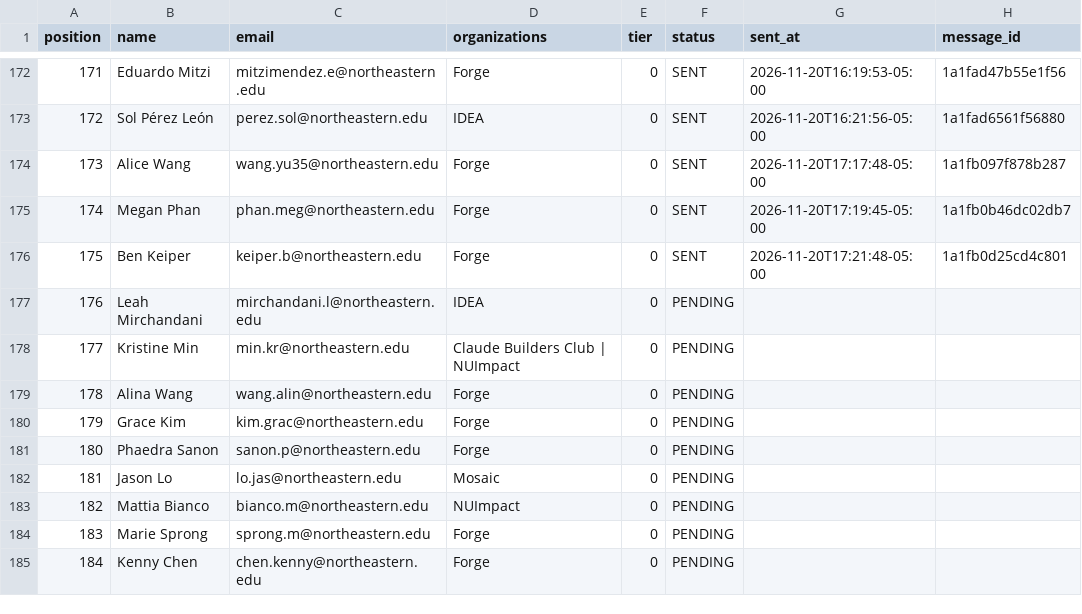
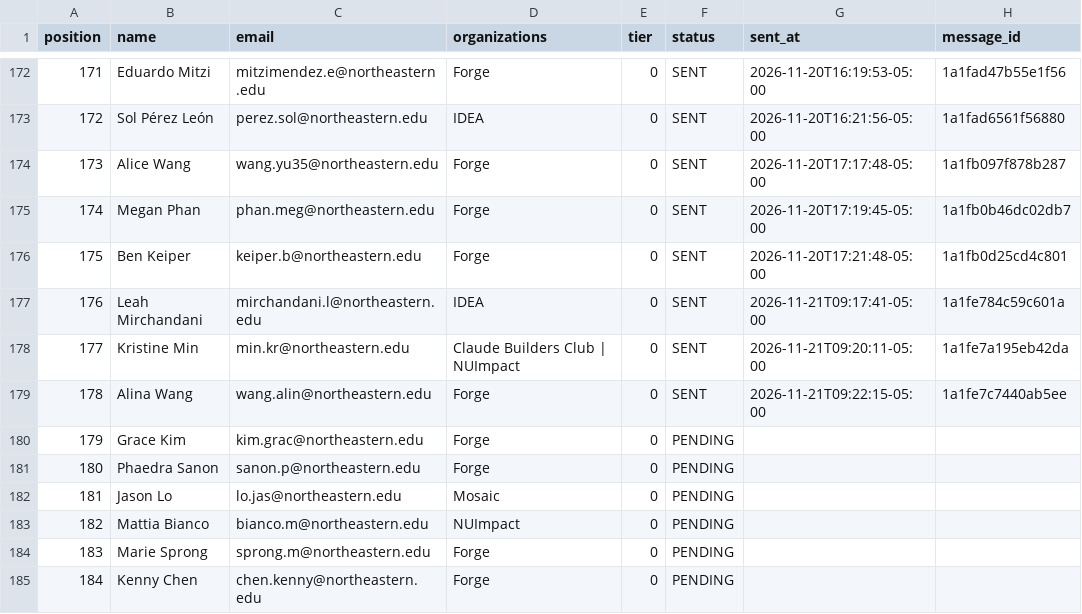
Before and after one commit to Metdez/Job-O-Clock, a CSV file: data/northeastern-event-contacts/send_ledger.csv, drawn as a sheet; only a part is shown, gaps mark what is left out.

```diff
--- a/data/northeastern-event-contacts/send_ledger.csv
+++ b/data/northeastern-event-contacts/send_ledger.csv
@@ -176,5 +176,5 @@ position,name,email,organizations,tier,status,sent_at,message_id
 175,Ben Keiper,keiper.b@northeastern.edu,Forge,0,SENT,2026-11-20T17:21:48-05:00,1a1fb0d25cd4c801
-176,Leah Mirchandani,mirchandani.l@northeastern.edu,IDEA,0,PENDING,,
-177,Kristine Min,min.kr@northeastern.edu,Claude Builders Club | NUImpact,0,PENDING,,
-178,Alina Wang,wang.alin@northeastern.edu,Forge,0,PENDING,,
+176,Leah Mirchandani,mirchandani.l@northeastern.edu,IDEA,0,SENT,2026-11-21T09:17:41-05:00,1a1fe784c59c601a
+177,Kristine Min,min.kr@northeastern.edu,Claude Builders Club | NUImpact,0,SENT,2026-11-21T09:20:11-05:00,1a1fe7a195eb42da
+178,Alina Wang,wang.alin@northeastern.edu,Forge,0,SENT,2026-11-21T09:22:15-05:00,1a1fe7c7440ab5ee
 179,Grace Kim,kim.grac@northeastern.edu,Forge,0,PENDING,,
```
Also changed, not shown: data/northeastern-event-contacts/send_log.csv, 1 other file.
